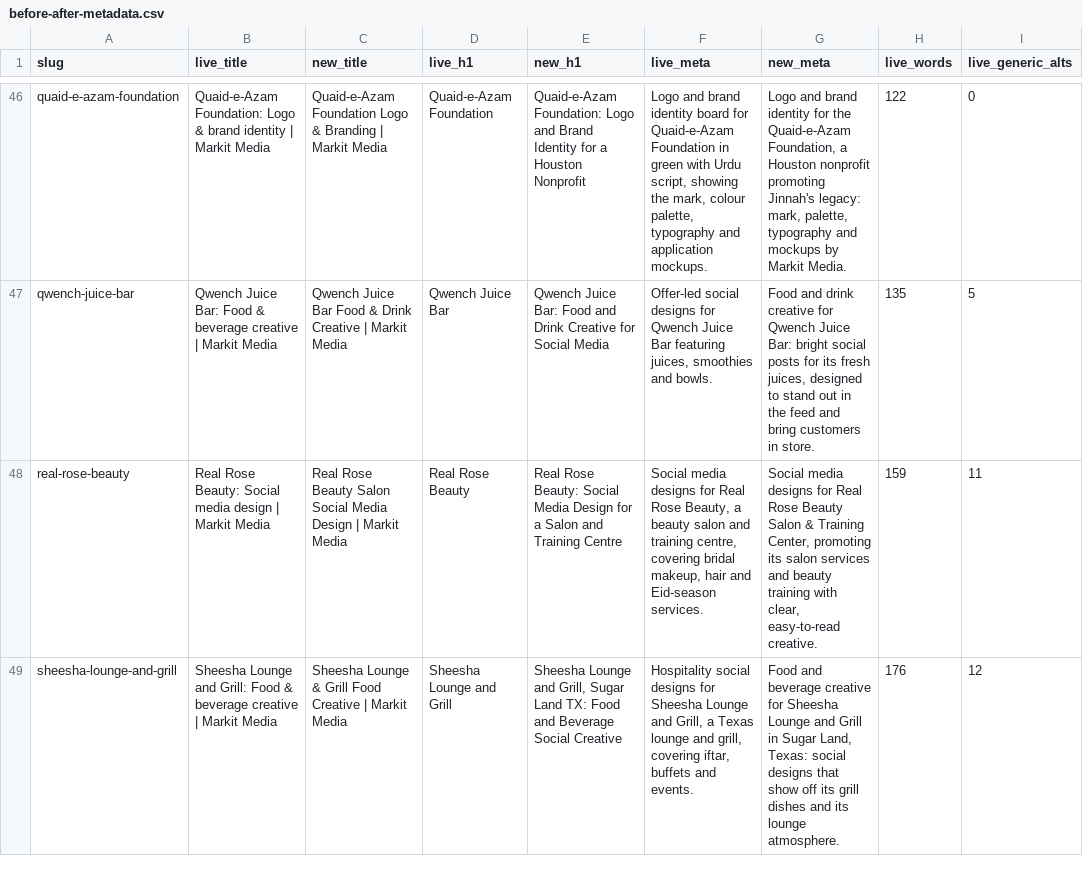
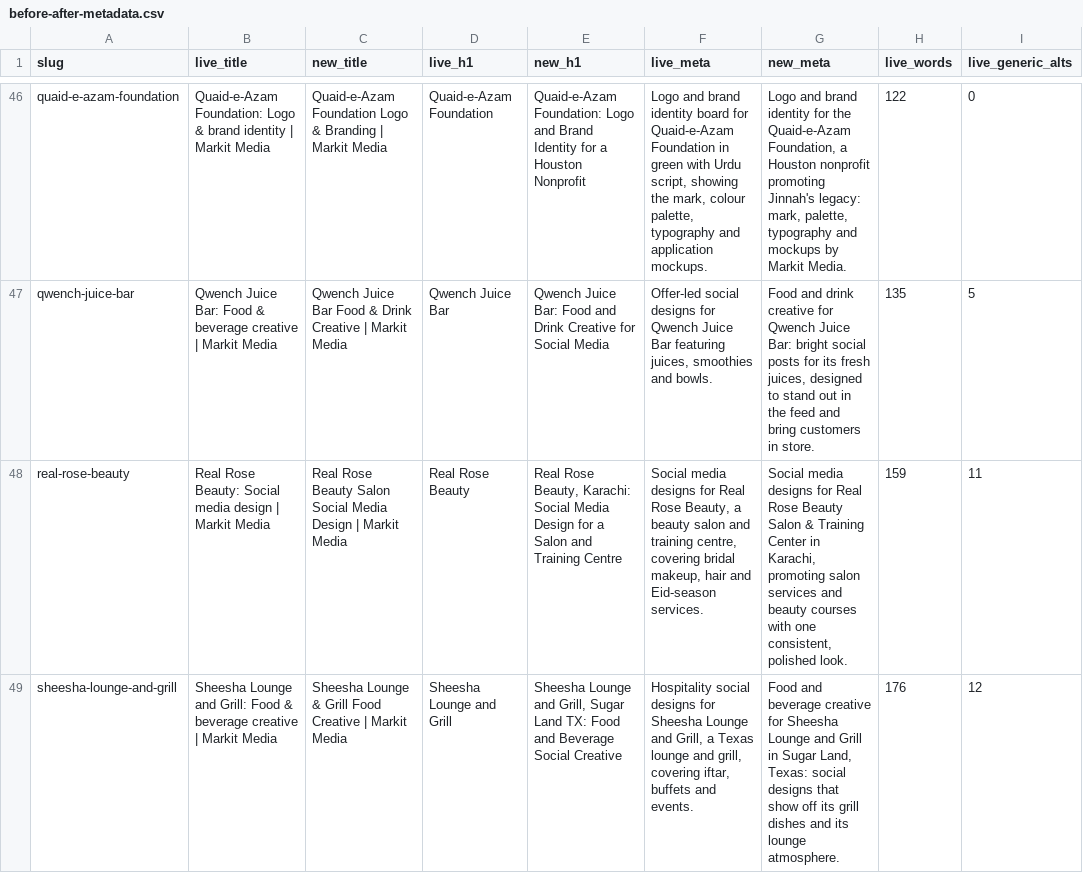
Before and after one commit to urebarif-ctrl/markit-media-website, a CSV file: docs/seo/before-after-metadata.csv, drawn as a sheet; only a part is shown, gaps mark what is left out; the diff covers the shown part only.

```diff
--- a/docs/seo/before-after-metadata.csv
+++ b/docs/seo/before-after-metadata.csv
@@ -47,3 +47,3 @@ quaid-e-azam-foundation,Quaid-e-Azam Foundation: Logo & brand identity | Markit
 qwench-juice-bar,Qwench Juice Bar: Food & beverage creative | Markit Media,Qwench Juice Bar Food & Drink Creative | Markit Media,Qwench Juice Bar,Qwench Juice Bar: Food and Drink Creative for Social Media,"Offer-led social designs for Qwench Juice Bar featuring juices, smoothies and bowls.","Food and drink creative for Qwench Juice Bar: bright social posts for its fresh juices, designed to stand out in the feed and bring customers in store.",135,5
-real-rose-beauty,Real Rose Beauty: Social media design | Markit Media,Real Rose Beauty Salon Social Media Design | Markit Media,Real Rose Beauty,Real Rose Beauty: Social Media Design for a Salon and Training Centre,"Social media designs for Real Rose Beauty, a beauty salon and training centre, covering bridal makeup, hair and Eid-season services.","Social media designs for Real Rose Beauty Salon & Training Center, promoting its salon services and beauty training with clear, easy-to-read creative.",159,11
+real-rose-beauty,Real Rose Beauty: Social media design | Markit Media,Real Rose Beauty Salon Social Media Design | Markit Media,Real Rose Beauty,"Real Rose Beauty, Karachi: Social Media Design for a Salon and Training Centre","Social media designs for Real Rose Beauty, a beauty salon and training centre, covering bridal makeup, hair and Eid-season services.","Social media designs for Real Rose Beauty Salon & Training Center in Karachi, promoting salon services and beauty courses with one consistent, polished look.",159,11
 sheesha-lounge-and-grill,Sheesha Lounge and Grill: Food & beverage creative | Markit Media,Sheesha Lounge & Grill Food Creative | Markit Media,Sheesha Lounge and Grill,"Sheesha Lounge and Grill, Sugar Land TX: Food and Beverage Social Creative","Hospitality social designs for Sheesha Lounge and Grill, a Texas lounge and grill, covering iftar, buffets and events.","Food and beverage creative for Sheesha Lounge and Grill in Sugar Land, Texas: social designs that show off its grill dishes and its lounge atmosphere.",176,12
```
Also changed, not shown: 7 edited cells elsewhere in this file.
